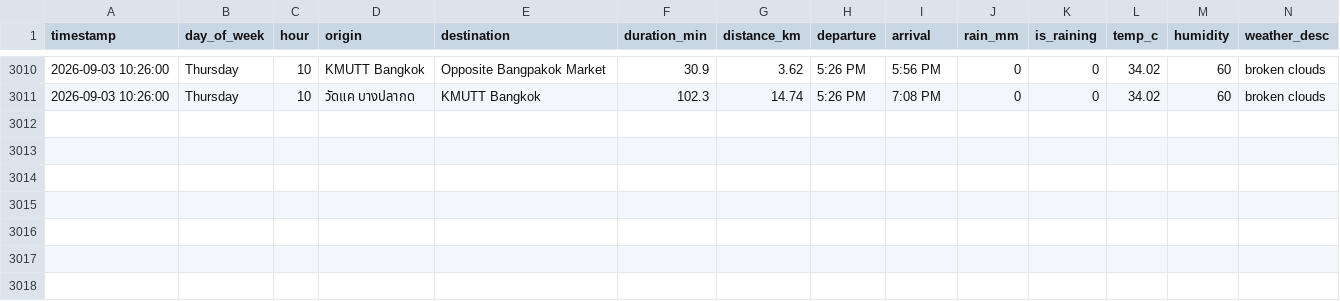
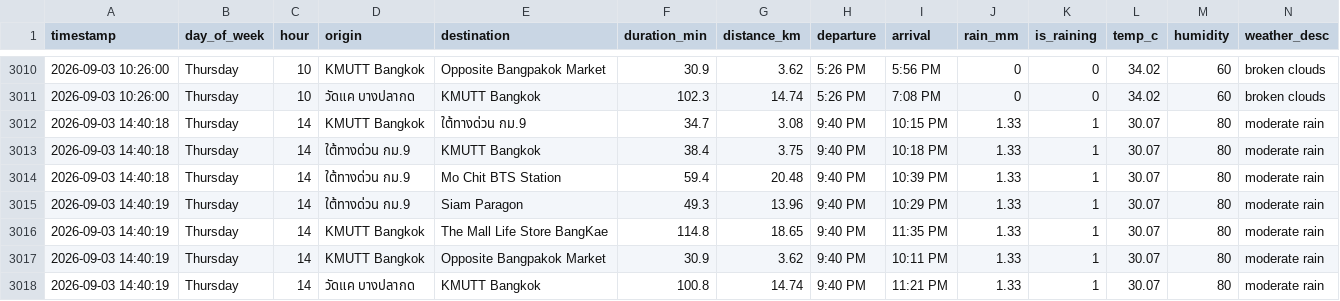
Before and after one commit to Spiing/bkk-transit-data, a CSV file: transit_data.csv, drawn as a sheet; only a part is shown, gaps mark what is left out.

```diff
--- a/transit_data.csv
+++ b/transit_data.csv
@@ -3011 +3011,8 @@ timestamp,day_of_week,hour,origin,destination,duration_min,distance_km,departure
 2026-09-03 10:26:00,Thursday,10,วัดแค บางปลากด,KMUTT Bangkok,102.3,14.74,5:26 PM,7:08 PM,0,0,34.02,60,broken clouds
+2026-09-03 14:40:18,Thursday,14,KMUTT Bangkok,ใต้ทางด่วน กม.9,34.7,3.08,9:40 PM,10:15 PM,1.33,1,30.07,80,moderate rain
+2026-09-03 14:40:18,Thursday,14,ใต้ทางด่วน กม.9,KMUTT Bangkok,38.4,3.75,9:40 PM,10:18 PM,1.33,1,30.07,80,moderate rain
+2026-09-03 14:40:18,Thursday,14,ใต้ทางด่วน กม.9,Mo Chit BTS Station,59.4,20.48,9:40 PM,10:39 PM,1.33,1,30.07,80,moderate rain
+2026-09-03 14:40:19,Thursday,14,ใต้ทางด่วน กม.9,Siam Paragon,49.3,13.96,9:40 PM,10:29 PM,1.33,1,30.07,80,moderate rain
+2026-09-03 14:40:19,Thursday,14,KMUTT Bangkok,The Mall Life Store BangKae,114.8,18.65,9:40 PM,11:35 PM,1.33,1,30.07,80,moderate rain
+2026-09-03 14:40:19,Thursday,14,KMUTT Bangkok,Opposite Bangpakok Market,30.9,3.62,9:40 PM,10:11 PM,1.33,1,30.07,80,moderate rain
+2026-09-03 14:40:19,Thursday,14,วัดแค บางปลากด,KMUTT Bangkok,100.8,14.74,9:40 PM,11:21 PM,1.33,1,30.07,80,moderate rain
```
